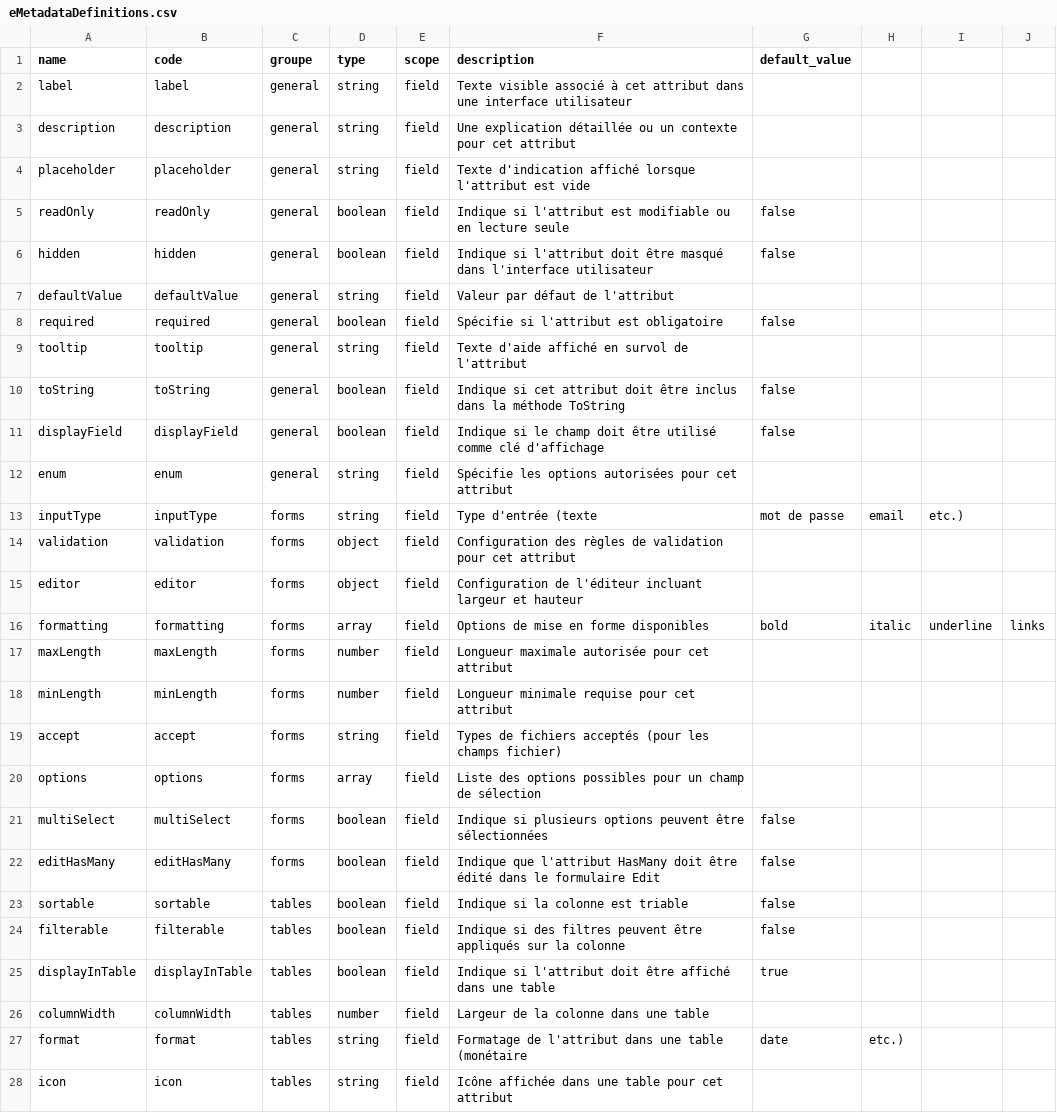
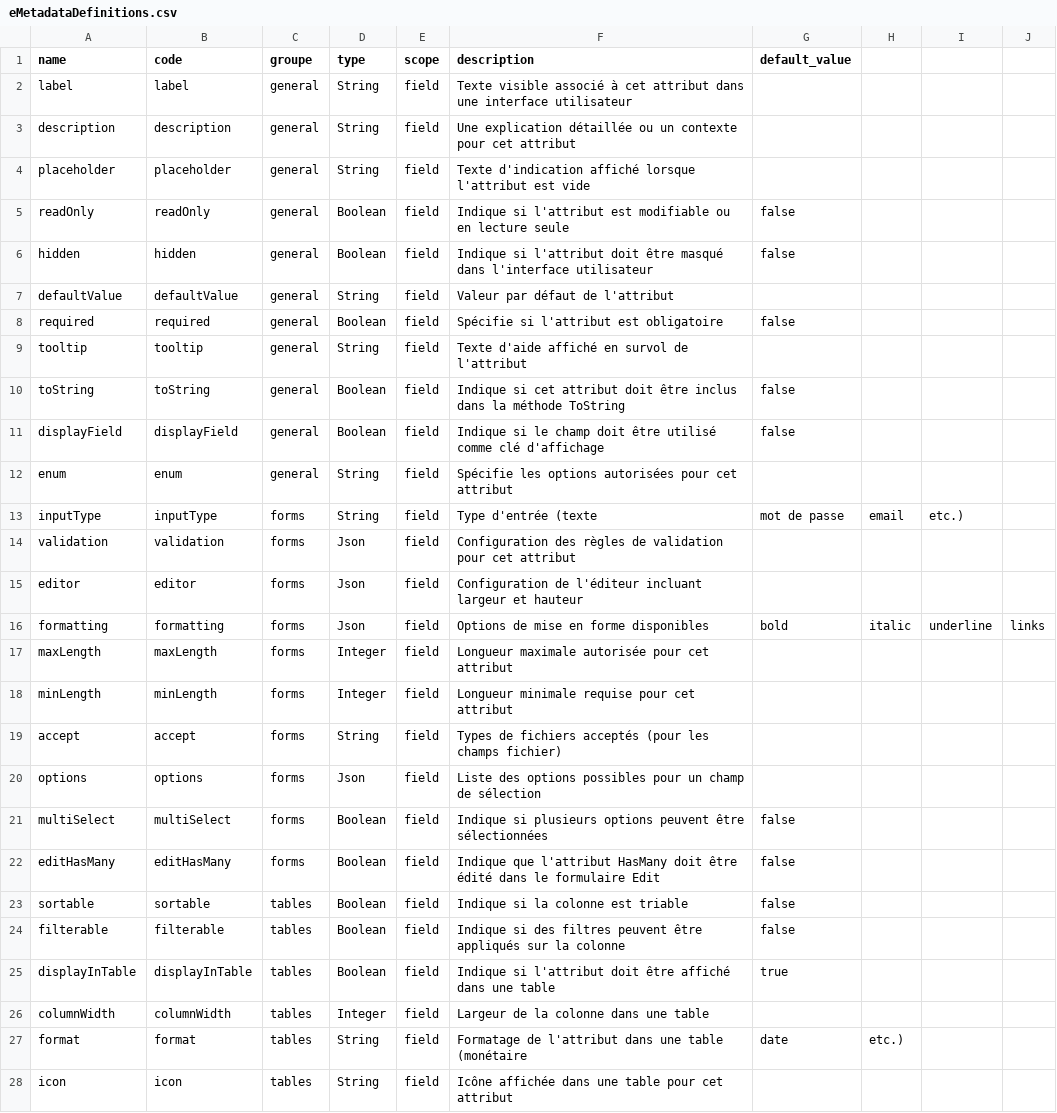
Before and after one commit to solicode-lms/app, a CSV file: modules/PkgGapp/Database/data/eMetadataDefinitions.csv, drawn as a sheet; only a part is shown; the diff covers the shown part only.

Commit message:
save

```diff
--- a/modules/PkgGapp/Database/data/eMetadataDefinitions.csv
+++ b/modules/PkgGapp/Database/data/eMetadataDefinitions.csv
@@ -1,28 +1,28 @@
 name,code,groupe,type,scope,description,default_value
-label,label,general,string,field,Texte visible associé à cet attribut dans une interface utilisateur,
-description,description,general,string,field,Une explication détaillée ou un contexte pour cet attribut,
-placeholder,placeholder,general,string,field,Texte d'indication affiché lorsque l'attribut est vide,
-readOnly,readOnly,general,boolean,field,Indique si l'attribut est modifiable ou en lecture seule,false
-hidden,hidden,general,boolean,field,Indique si l'attribut doit être masqué dans l'interface utilisateur,false
-defaultValue,defaultValue,general,string,field,Valeur par défaut de l'attribut,
-required,required,general,boolean,field,Spécifie si l'attribut est obligatoire,false
-tooltip,tooltip,general,string,field,Texte d'aide affiché en survol de l'attribut,
-toString,toString,general,boolean,field,Indique si cet attribut doit être inclus dans la méthode ToString,false
-displayField,displayField,general,boolean,field,Indique si le champ doit être utilisé comme clé d'affichage,false
-enum,enum,general,string,field,Spécifie les options autorisées pour cet attribut,
-inputType,inputType,forms,string,field,Type d'entrée (texte, mot de passe, email, etc.),
-validation,validation,forms,object,field,Configuration des règles de validation pour cet attribut,
-editor,editor,forms,object,field,Configuration de l'éditeur incluant largeur et hauteur,
-formatting,formatting,forms,array,field,Options de mise en forme disponibles,bold,italic,underline,links
-maxLength,maxLength,forms,number,field,Longueur maximale autorisée pour cet attribut,
-minLength,minLength,forms,number,field,Longueur minimale requise pour cet attribut,
-accept,accept,forms,string,field,Types de fichiers acceptés (pour les champs fichier),
-options,options,forms,array,field,Liste des options possibles pour un champ de sélection,
-multiSelect,multiSelect,forms,boolean,field,Indique si plusieurs options peuvent être sélectionnées,false
-editHasMany,editHasMany,forms,boolean,field,Indique que l'attribut HasMany doit être édité dans le formulaire Edit,false
-sortable,sortable,tables,boolean,field,Indique si la colonne est triable,false
-filterable,filterable,tables,boolean,field,Indique si des filtres peuvent être appliqués sur la colonne,false
-displayInTable,displayInTable,tables,boolean,field,Indique si l'attribut doit être affiché dans une table,true
-columnWidth,columnWidth,tables,number,field,Largeur de la colonne dans une table,
-format,format,tables,string,field,Formatage de l'attribut dans une table (monétaire, date, etc.),
-icon,icon,tables,string,field,Icône affichée dans une table pour cet attribut,
+label,label,general,String,field,Texte visible associé à cet attribut dans une interface utilisateur,
+description,description,general,String,field,Une explication détaillée ou un contexte pour cet attribut,
+placeholder,placeholder,general,String,field,Texte d'indication affiché lorsque l'attribut est vide,
+readOnly,readOnly,general,Boolean,field,Indique si l'attribut est modifiable ou en lecture seule,false
+hidden,hidden,general,Boolean,field,Indique si l'attribut doit être masqué dans l'interface utilisateur,false
+defaultValue,defaultValue,general,String,field,Valeur par défaut de l'attribut,
+required,required,general,Boolean,field,Spécifie si l'attribut est obligatoire,false
+tooltip,tooltip,general,String,field,Texte d'aide affiché en survol de l'attribut,
+toString,toString,general,Boolean,field,Indique si cet attribut doit être inclus dans la méthode ToString,false
+displayField,displayField,general,Boolean,field,Indique si le champ doit être utilisé comme clé d'affichage,false
+enum,enum,general,String,field,Spécifie les options autorisées pour cet attribut,
+inputType,inputType,forms,String,field,Type d'entrée (texte, mot de passe, email, etc.),
+validation,validation,forms,Json,field,Configuration des règles de validation pour cet attribut,
+editor,editor,forms,Json,field,Configuration de l'éditeur incluant largeur et hauteur,
+formatting,formatting,forms,Json,field,Options de mise en forme disponibles,bold,italic,underline,links
+maxLength,maxLength,forms,Integer,field,Longueur maximale autorisée pour cet attribut,
+minLength,minLength,forms,Integer,field,Longueur minimale requise pour cet attribut,
+accept,accept,forms,String,field,Types de fichiers acceptés (pour les champs fichier),
+options,options,forms,Json,field,Liste des options possibles pour un champ de sélection,
+multiSelect,multiSelect,forms,Boolean,field,Indique si plusieurs options peuvent être sélectionnées,false
+editHasMany,editHasMany,forms,Boolean,field,Indique que l'attribut HasMany doit être édité dans le formulaire Edit,false
+sortable,sortable,tables,Boolean,field,Indique si la colonne est triable,false
+filterable,filterable,tables,Boolean,field,Indique si des filtres peuvent être appliqués sur la colonne,false
+displayInTable,displayInTable,tables,Boolean,field,Indique si l'attribut doit être affiché dans une table,true
+columnWidth,columnWidth,tables,Integer,field,Largeur de la colonne dans une table,
+format,format,tables,String,field,Formatage de l'attribut dans une table (monétaire, date, etc.),
+icon,icon,tables,String,field,Icône affichée dans une table pour cet attribut,
```
Also changed, not shown: 1 added row and 16 edited cells elsewhere in this file.
